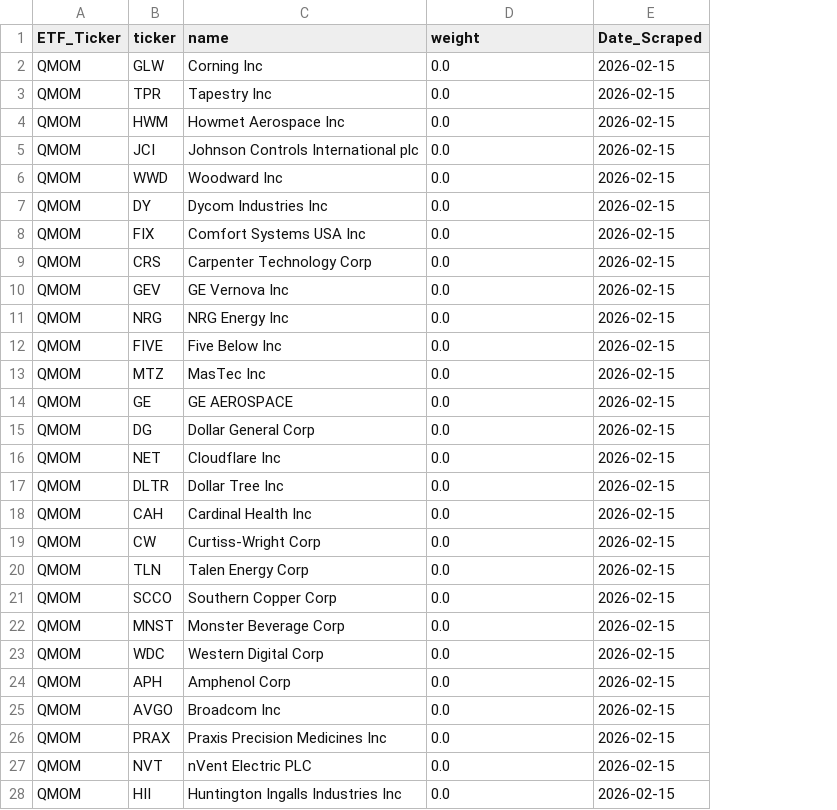
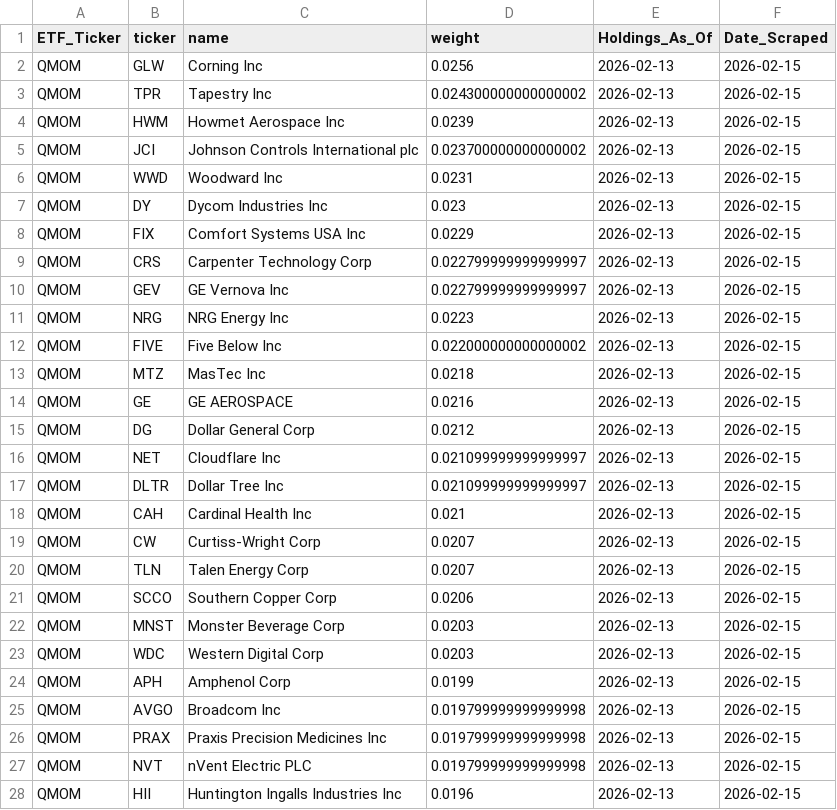
Before and after one commit to yieldchaser/etf-data, a CSV file: data/latest/QMOM.csv, drawn as a sheet; only a part is shown; the diff covers the shown part only; the diff names each change by its address in the sheet, - before the commit and + after, or states it on an @@ line.

```diff
--- a/data/latest/QMOM.csv
+++ b/data/latest/QMOM.csv
+column E (Holdings_As_Of), rows 2-28: all 2026-02-13
-D2 (weight): 0.0
+D2 (weight): 0.0256
-D3 (weight): 0.0
+D3 (weight): 0.024300000000000002
-D4 (weight): 0.0
+D4 (weight): 0.0239
-D5 (weight): 0.0
+D5 (weight): 0.023700000000000002
-D6 (weight): 0.0
+D6 (weight): 0.0231
-D7 (weight): 0.0
+D7 (weight): 0.023
-D8 (weight): 0.0
+D8 (weight): 0.0229
-D9:D10 (weight): 0.0
+D9:D10 (weight): 0.022799999999999997
-D11 (weight): 0.0
+D11 (weight): 0.0223
-D12 (weight): 0.0
+D12 (weight): 0.022000000000000002
-D13 (weight): 0.0
+D13 (weight): 0.0218
-D14 (weight): 0.0
+D14 (weight): 0.0216
-D15 (weight): 0.0
+D15 (weight): 0.0212
-D16:D17 (weight): 0.0
+D16:D17 (weight): 0.021099999999999997
-D18 (weight): 0.0
+D18 (weight): 0.021
-D19:D20 (weight): 0.0
+D19:D20 (weight): 0.0207
-D21 (weight): 0.0
+D21 (weight): 0.0206
-D22:D23 (weight): 0.0
+D22:D23 (weight): 0.0203
-D24 (weight): 0.0
+D24 (weight): 0.0199
-D25:D27 (weight): 0.0
+D25:D27 (weight): 0.019799999999999998
-D28 (weight): 0.0
+D28 (weight): 0.0196
```
Also changed, not shown: 2 added rows and 23 edited cells elsewhere in this file, data/latest/IMOM.csv.
